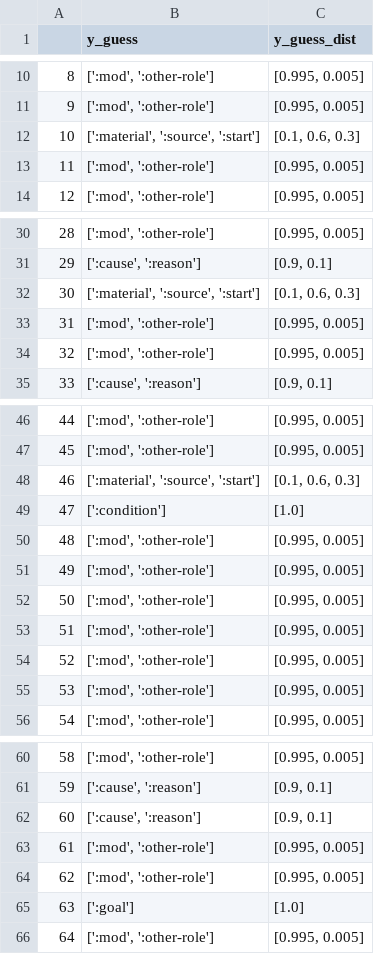
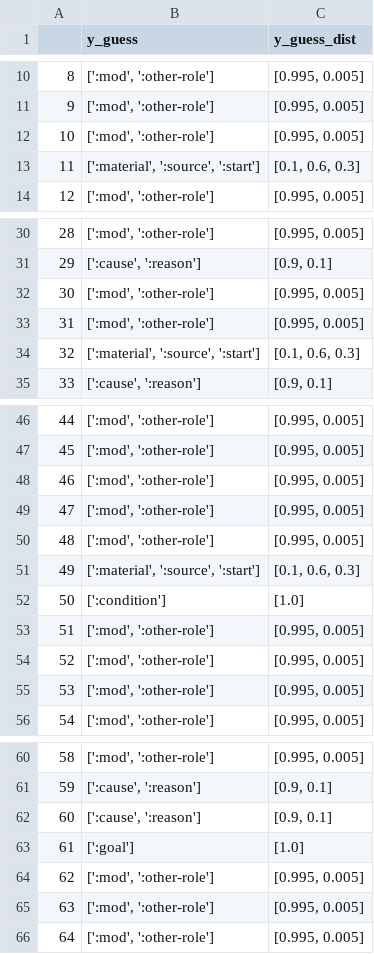
Before and after one commit to clairepost/AMRtoUMR, a CSV file: input_data/rules_test.csv, drawn as a sheet; only a part is shown, gaps mark what is left out.

```diff
--- a/input_data/rules_test.csv
+++ b/input_data/rules_test.csv
@@ -11,4 +11,4 @@
 9,"[':mod', ':other-role']","[0.995, 0.005]"
-10,"[':material', ':source', ':start']","[0.1, 0.6, 0.3]"
-11,"[':mod', ':other-role']","[0.995, 0.005]"
+10,"[':mod', ':other-role']","[0.995, 0.005]"
+11,"[':material', ':source', ':start']","[0.1, 0.6, 0.3]"
 12,"[':mod', ':other-role']","[0.995, 0.005]"
@@ -31,5 +31,5 @@
 29,"[':cause', ':reason']","[0.9, 0.1]"
-30,"[':material', ':source', ':start']","[0.1, 0.6, 0.3]"
+30,"[':mod', ':other-role']","[0.995, 0.005]"
 31,"[':mod', ':other-role']","[0.995, 0.005]"
-32,"[':mod', ':other-role']","[0.995, 0.005]"
+32,"[':material', ':source', ':start']","[0.1, 0.6, 0.3]"
 33,"[':cause', ':reason']","[0.9, 0.1]"
@@ -47,7 +47,7 @@
 45,"[':mod', ':other-role']","[0.995, 0.005]"
-46,"[':material', ':source', ':start']","[0.1, 0.6, 0.3]"
-47,[':condition'],[1.0]
+46,"[':mod', ':other-role']","[0.995, 0.005]"
+47,"[':mod', ':other-role']","[0.995, 0.005]"
 48,"[':mod', ':other-role']","[0.995, 0.005]"
-49,"[':mod', ':other-role']","[0.995, 0.005]"
-50,"[':mod', ':other-role']","[0.995, 0.005]"
+49,"[':material', ':source', ':start']","[0.1, 0.6, 0.3]"
+50,[':condition'],[1.0]
 51,"[':mod', ':other-role']","[0.995, 0.005]"
@@ -62,5 +62,5 @@
 60,"[':cause', ':reason']","[0.9, 0.1]"
-61,"[':mod', ':other-role']","[0.995, 0.005]"
+61,[':goal'],[1.0]
 62,"[':mod', ':other-role']","[0.995, 0.005]"
-63,[':goal'],[1.0]
+63,"[':mod', ':other-role']","[0.995, 0.005]"
 64,"[':mod', ':other-role']","[0.995, 0.005]"
```
Also changed, not shown: input_data/rules_augment2.csv, input_data/rules_train.csv, 27 other files.
